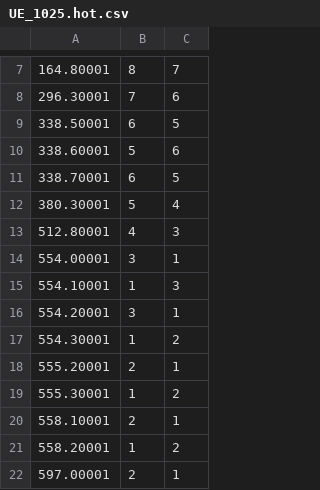
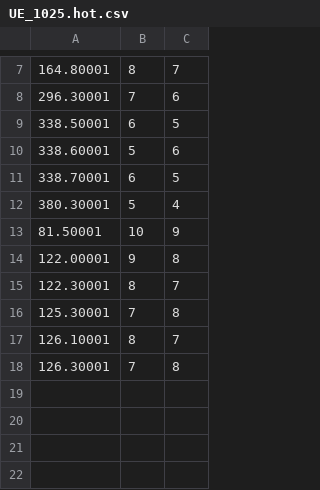
Before and after one commit to gilteunchoi/omnet-proactive-handover, a CSV file: simulte-1.1.0/simulations/a_testworld_03/data/001/UE_1025.hot.csv, drawn as a sheet; only a part is shown, gaps mark what is left out; removed rows and columns are numbered as before the commit, all else as after; the diff names each change by its address in the sheet, - before the commit and + after, or states it on an @@ line.

```diff
--- a/simulte-1.1.0/simulations/a_testworld_03/data/001/UE_1025.hot.csv
+++ b/simulte-1.1.0/simulations/a_testworld_03/data/001/UE_1025.hot.csv
-row 13: 512.80001 | 4 | 3
-row 14: 554.00001 | 3 | 1
-row 15: 554.10001 | 1 | 3
-row 16: 554.20001 | 3 | 1
-row 17: 554.30001 | 1 | 2
-row 18: 555.20001 | 2 | 1
-row 19: 555.30001 | 1 | 2
-row 20: 558.10001 | 2 | 1
-row 21: 558.20001 | 1 | 2
-row 22: 597.00001 | 2 | 1
+row 13: 81.50001 | 10 | 9
+row 14: 122.00001 | 9 | 8
+row 15: 122.30001 | 8 | 7
+row 16: 125.30001 | 7 | 8
+row 17: 126.10001 | 8 | 7
+row 18: 126.30001 | 7 | 8
```
Also changed, not shown: 35 other files.
